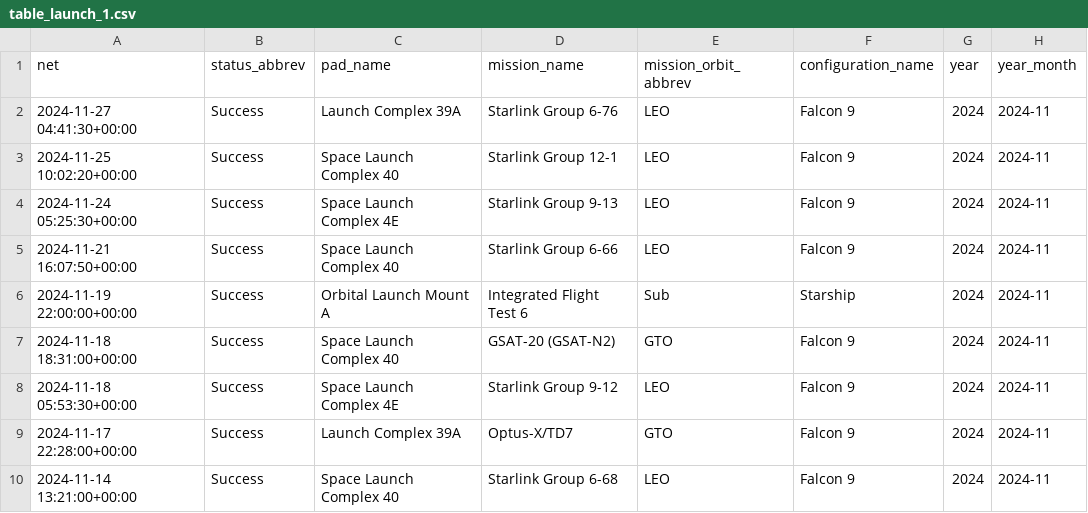
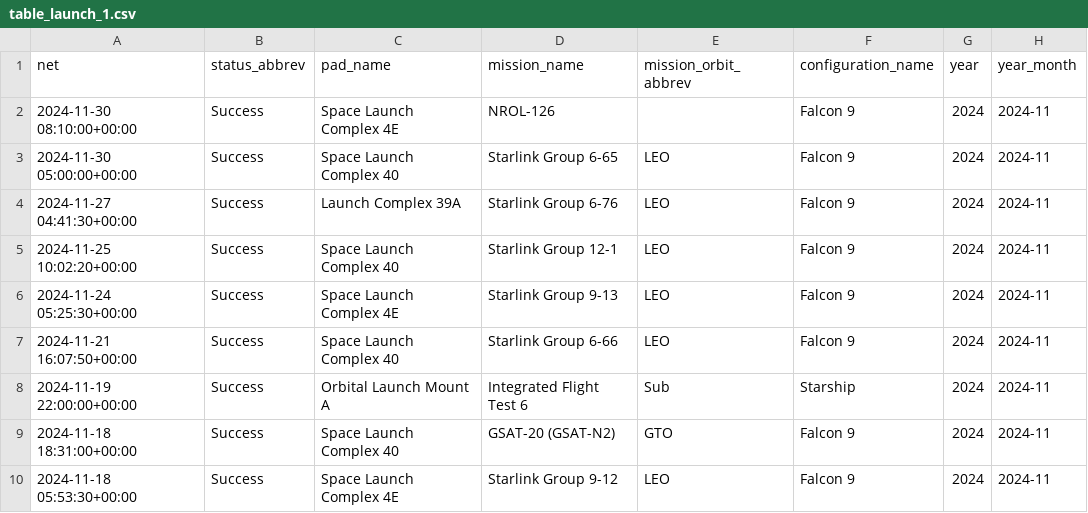
Before and after one commit to joan-espar/spacexnumbers, a CSV file: frontend/public/data/table_launch_1.csv, drawn as a sheet; only a part is shown; the shorter side is filled out with more unchanged rows.

```diff
--- a/frontend/public/data/table_launch_1.csv
+++ b/frontend/public/data/table_launch_1.csv
@@ -1,2 +1,4 @@
 net,status_abbrev,pad_name,mission_name,mission_orbit_abbrev,configuration_name,year,year_month
+2024-11-30 08:10:00+00:00,Success,Space Launch Complex 4E,NROL-126,,Falcon 9,2024,2024-11
+2024-11-30 05:00:00+00:00,Success,Space Launch Complex 40,Starlink Group 6-65,LEO,Falcon 9,2024,2024-11
 2024-11-27 04:41:30+00:00,Success,Launch Complex 39A,Starlink Group 6-76,LEO,Falcon 9,2024,2024-11
```
Also changed, not shown: spacex_rel_db/landing.csv, spacex_rel_db/launch.csv, 14 other files.
